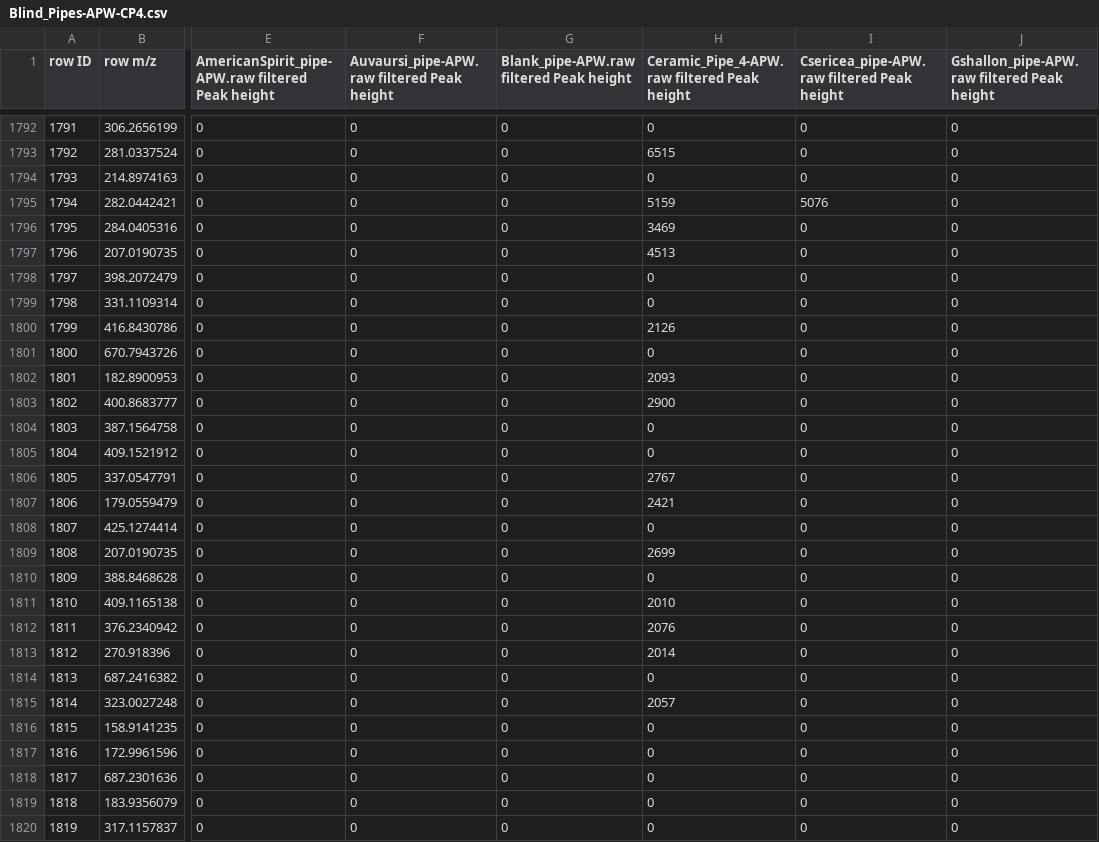
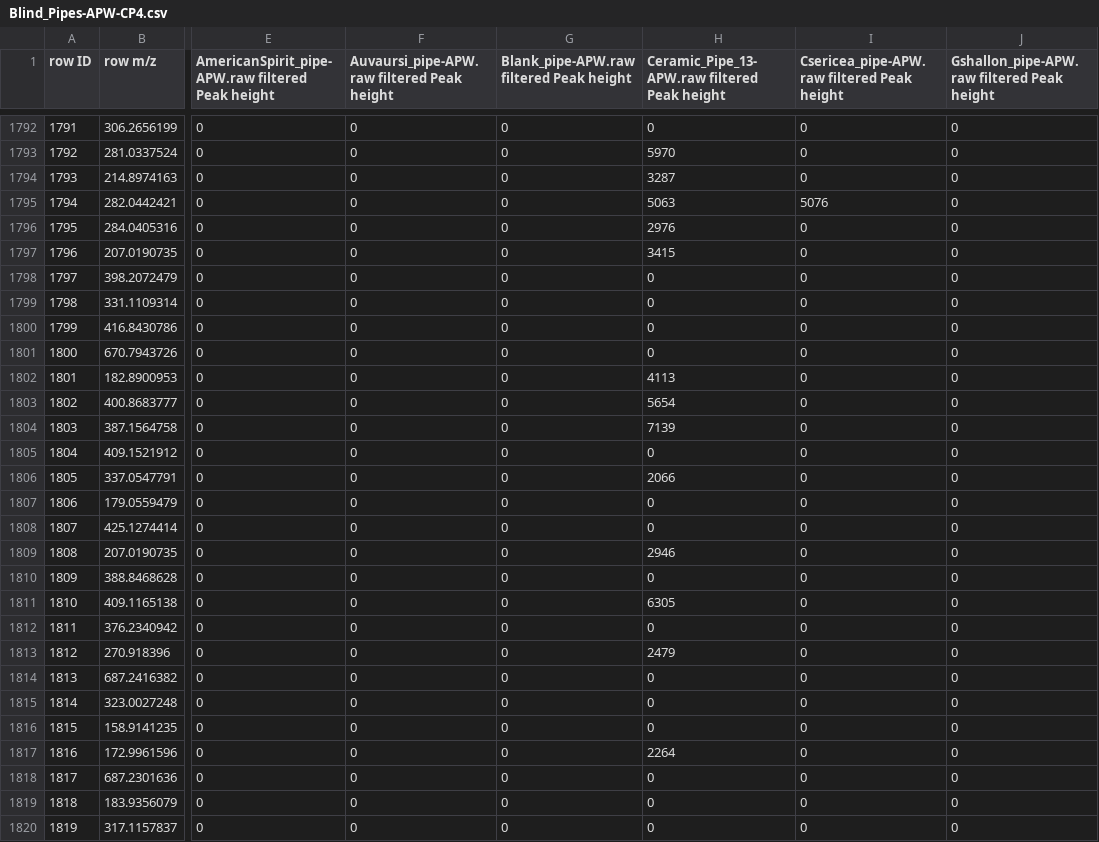
Before and after one commit to tungprime/NLP_and_composition_of_artifact_residues, a CSV file: Blind_Pipes-APW-CP4.csv, drawn as a sheet; only a part is shown, gaps mark what is left out; the diff covers the shown part only; the diff names each change by its address in the sheet, - before the commit and + after, or states it on an @@ line.

```diff
--- a/Blind_Pipes-APW-CP4.csv
+++ b/Blind_Pipes-APW-CP4.csv
-H1: Ceramic_Pipe_4-APW.raw filtered Peak height
+H1: Ceramic_Pipe_13-APW.raw filtered Peak height
-H1793: 6515
+H1793: 5970
-H1794: 0
+H1794: 3287
-H1795: 5159
+H1795: 5063
-H1796: 3469
+H1796: 2976
-H1797: 4513
+H1797: 3415
-H1800: 2126
+H1800: 0
-H1802: 2093
+H1802: 4113
-H1803: 2900
+H1803: 5654
-H1804: 0
+H1804: 7139
-H1806: 2767
+H1806: 2066
-H1807: 2421
+H1807: 0
-H1809: 2699
+H1809: 2946
-H1811: 2010
+H1811: 6305
-H1812: 2076
+H1812: 0
-H1813: 2014
+H1813: 2479
-H1815: 2057
+H1815: 0
-H1817: 0
+H1817: 2264
```
Also changed, not shown: 179 edited cells elsewhere in this file, Blind_Pipes-APW-CP2.csv, Blind_Pipes-APW-CP3.csv, 18 other files.
